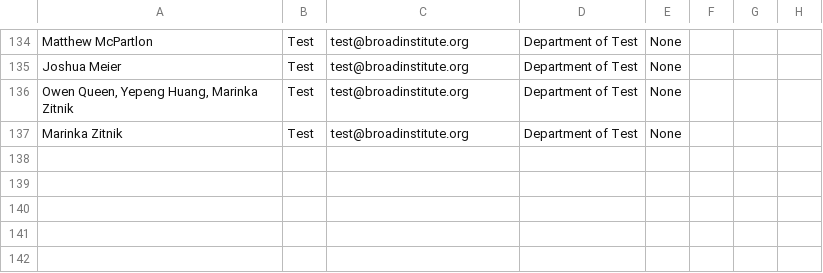
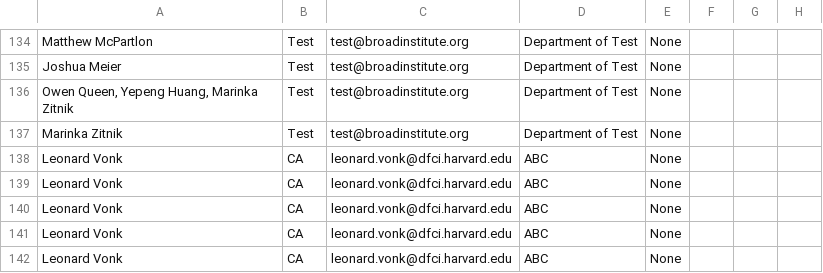
Before and after one commit to CodingZyn/BroadHacks2024, a TSV file: users.tsv, drawn as a sheet; only a part is shown, gaps mark what is left out.

```diff
--- a/users.tsv
+++ b/users.tsv
@@ -137 +137,6 @@ Owen Queen, Yepeng Huang, Marinka Zitnik	Test	test@broadinstitute.org	Department
 Marinka Zitnik	Test	test@broadinstitute.org	Department of Test	None			
+Leonard Vonk	CA	leonard.vonk@dfci.harvard.edu	ABC	None			
+Leonard Vonk	CA	leonard.vonk@dfci.harvard.edu	ABC	None			
+Leonard Vonk	CA	leonard.vonk@dfci.harvard.edu	ABC	None			
+Leonard Vonk	CA	leonard.vonk@dfci.harvard.edu	ABC	None			
+Leonard Vonk	CA	leonard.vonk@dfci.harvard.edu	ABC	None			
```
Also changed, not shown: 2 other files.
